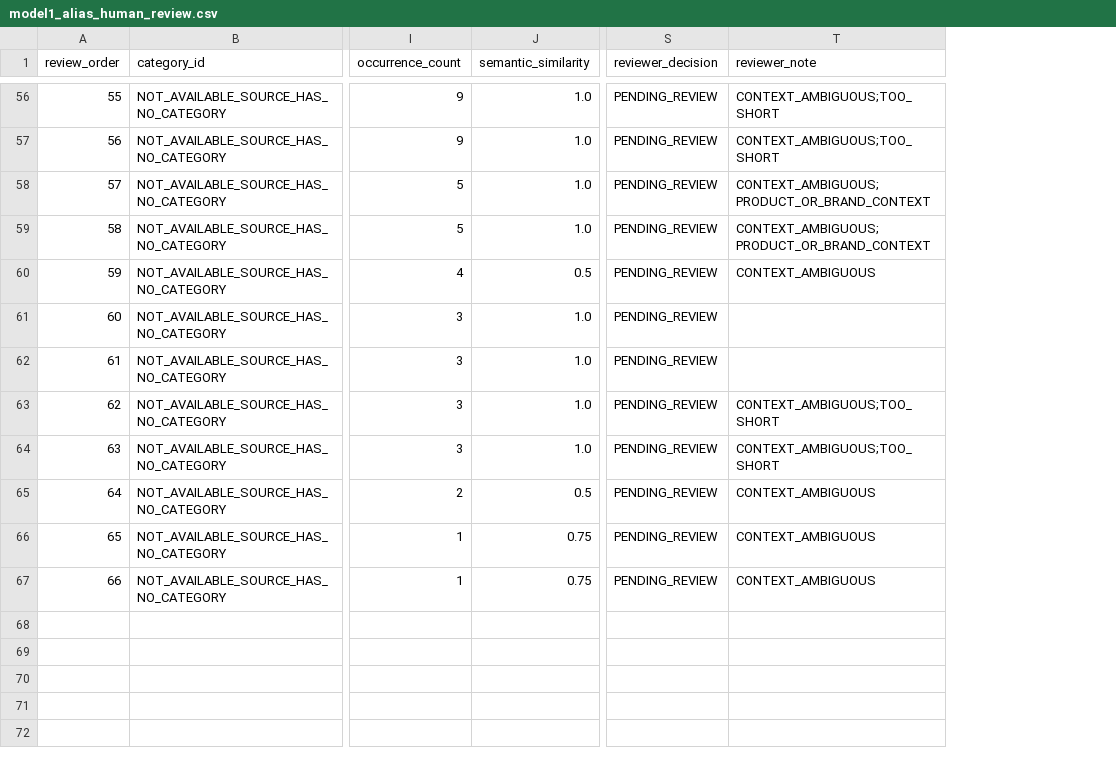
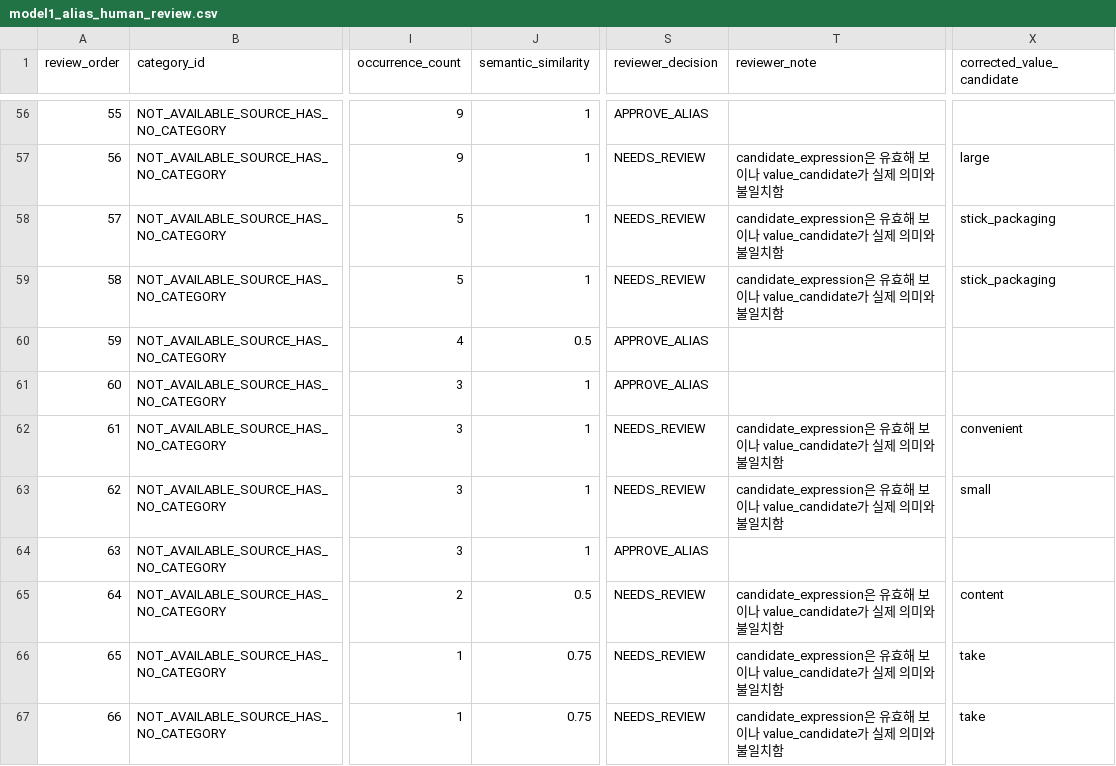
Before and after one commit to V-MoongCheap/kdt-ai-2-team2-integrated, a CSV file: data/review/model1_alias_human_review.csv, drawn as a sheet; only a part is shown, gaps mark what is left out; the diff covers the shown part only; the diff names each change by its address in the sheet, - before the commit and + after, or states it on an @@ line.

Commit message:
docs: record human review decisions for Model 1

```diff
--- a/data/review/model1_alias_human_review.csv
+++ b/data/review/model1_alias_human_review.csv
+column X (corrected_value_candidate), rows 57-67: large | stick_packaging | stick_packaging |  |  | convenient | small |  | content | take | take
-J56:J59 (semantic_similarity): 1.0
+J56:J59 (semantic_similarity): 1
-S56 (reviewer_decision): PENDING_REVIEW
+S56 (reviewer_decision): APPROVE_ALIAS
-T56 (reviewer_note): CONTEXT_AMBIGUOUS;TOO_SHORT
+T56 (reviewer_note): (empty)
-S57:S59 (reviewer_decision): PENDING_REVIEW
+S57:S59 (reviewer_decision): NEEDS_REVIEW
-T57 (reviewer_note): CONTEXT_AMBIGUOUS;TOO_SHORT
+T57 (reviewer_note): candidate_expression은 유효해 보이나 value_candidate가 실제 의미와 불일치함
-T58:T59 (reviewer_note): CONTEXT_AMBIGUOUS;PRODUCT_OR_BRAND_CONTEXT
+T58:T59 (reviewer_note): candidate_expression은 유효해 보이나 value_candidate가 실제 의미와 불일치함
-S60:S61 (reviewer_decision): PENDING_REVIEW
+S60:S61 (reviewer_decision): APPROVE_ALIAS
-T60 (reviewer_note): CONTEXT_AMBIGUOUS
+T60 (reviewer_note): (empty)
-J61:J64 (semantic_similarity): 1.0
+J61:J64 (semantic_similarity): 1
-S62:S63 (reviewer_decision): PENDING_REVIEW
+S62:S63 (reviewer_decision): NEEDS_REVIEW
-T62 (reviewer_note): (empty)
+T62 (reviewer_note): candidate_expression은 유효해 보이나 value_candidate가 실제 의미와 불일치함
-T63 (reviewer_note): CONTEXT_AMBIGUOUS;TOO_SHORT
+T63 (reviewer_note): candidate_expression은 유효해 보이나 value_candidate가 실제 의미와 불일치함
-S64 (reviewer_decision): PENDING_REVIEW
+S64 (reviewer_decision): APPROVE_ALIAS
-T64 (reviewer_note): CONTEXT_AMBIGUOUS;TOO_SHORT
+T64 (reviewer_note): (empty)
-S65:S67 (reviewer_decision): PENDING_REVIEW
+S65:S67 (reviewer_decision): NEEDS_REVIEW
-T65:T67 (reviewer_note): CONTEXT_AMBIGUOUS
+T65:T67 (reviewer_note): candidate_expression은 유효해 보이나 value_candidate가 실제 의미와 불일치함
```
Also changed, not shown: 136 edited cells elsewhere in this file, data/review/model1_new_facet_human_review.csv, 1 other file.
